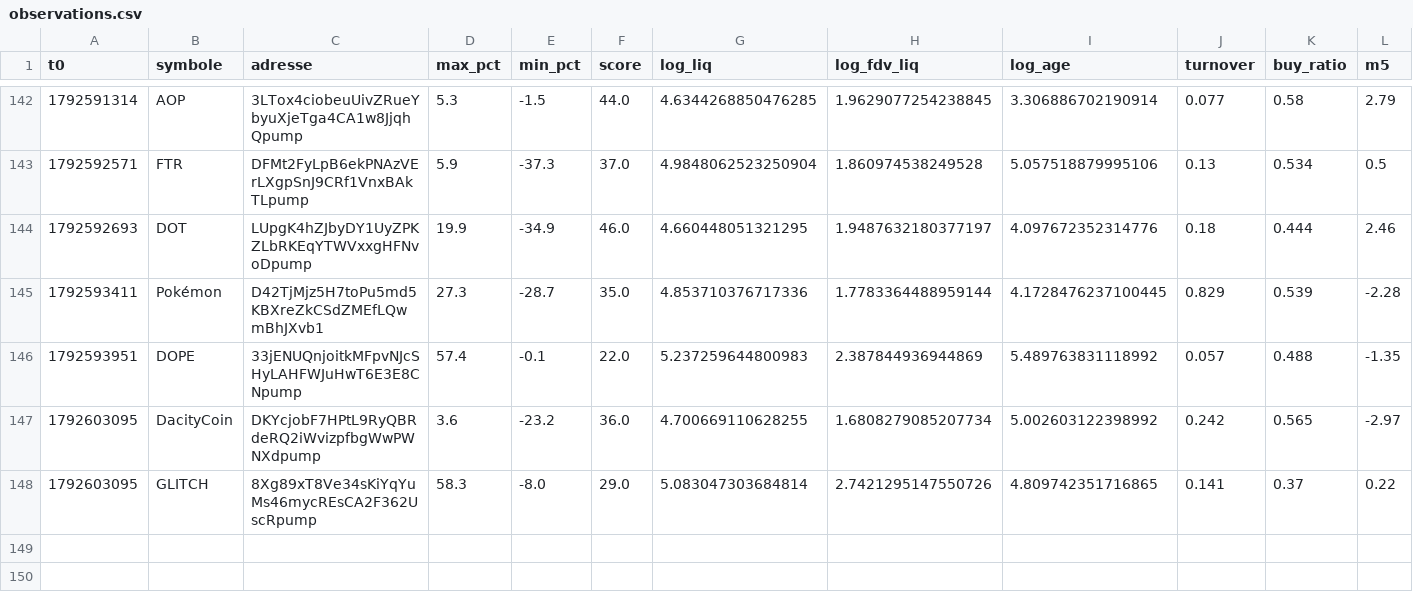
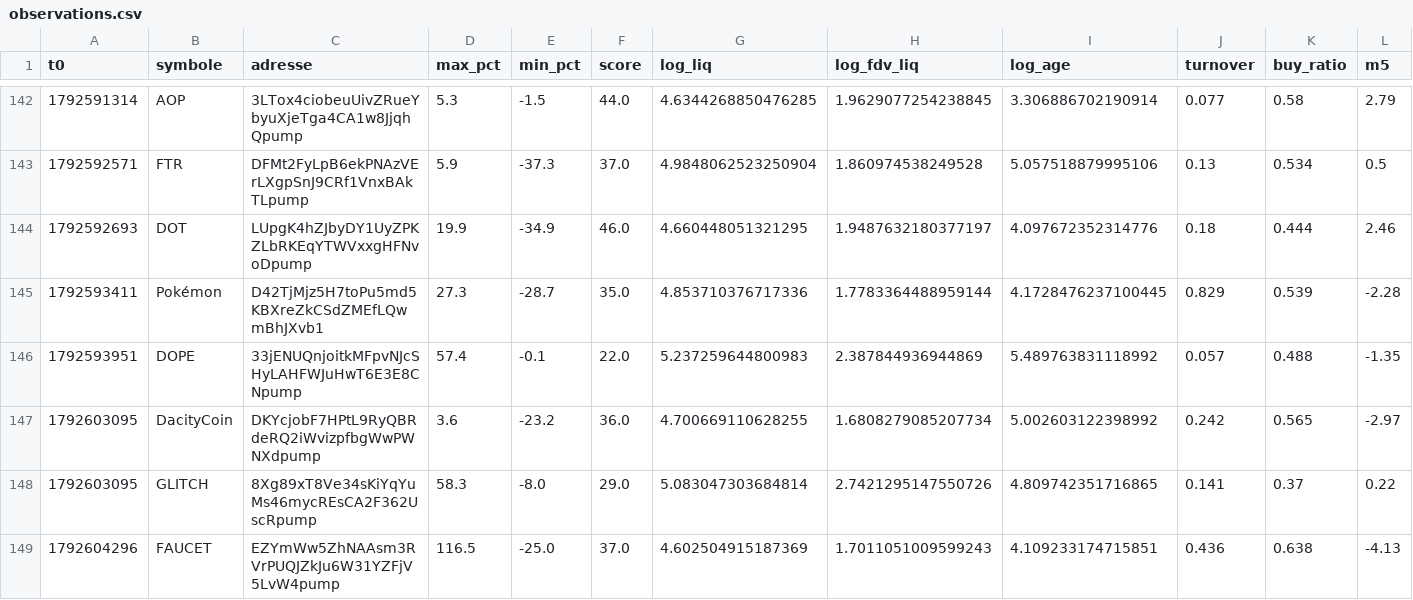
Before and after one commit to oshua888/memebot-, a CSV file: observations.csv, drawn as a sheet; only a part is shown, gaps mark what is left out; rows hold the shown columns only; the diff names each change by its address in the sheet, - before the commit and + after, or states it on an @@ line.

```diff
--- a/observations.csv
+++ b/observations.csv
+row 149: 1792604296 | FAUCET | EZYmWw5ZhNAAsm3RVrPUQJZkJu6W31YZFjV5LvW4pump | 116.5 | -25.0 | 37.0 | 4.602504915187369 | 1.7011051009599243 | 4.109233174715851 | 0.436 | 0.638 | -4.13
```
Also changed, not shown: 4 other files.
